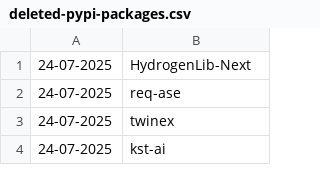
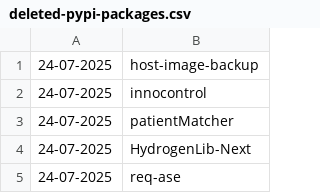
Before and after one commit to NordCoderd/deleted-pypi-package-index, a CSV file: pypi-uploader-directory/deleted-pypi-packages.csv, drawn as a sheet; only a part is shown; the shorter side is filled out with more unchanged rows; the diff names each change by its address in the sheet, - before the commit and + after, or states it on an @@ line.

```diff
--- a/pypi-uploader-directory/deleted-pypi-packages.csv
+++ b/pypi-uploader-directory/deleted-pypi-packages.csv
+row 1: 24-07-2025 | host-image-backup
+row 2: 24-07-2025 | innocontrol
+row 3: 24-07-2025 | patientMatcher
```
Also changed, not shown: 4 other files.
